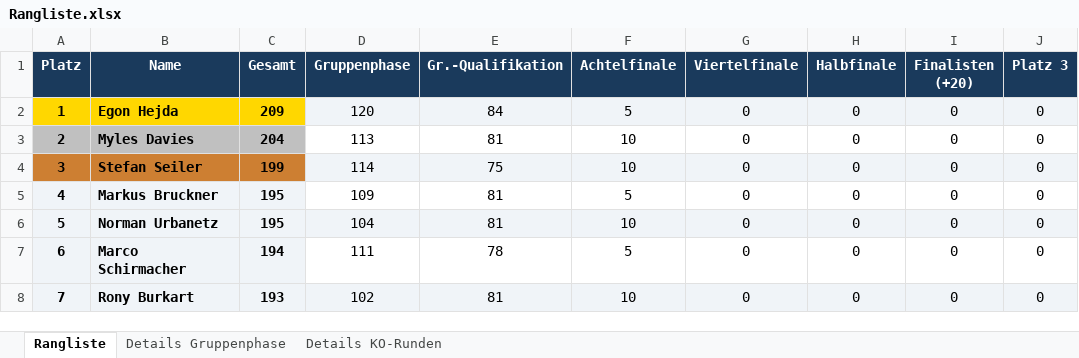
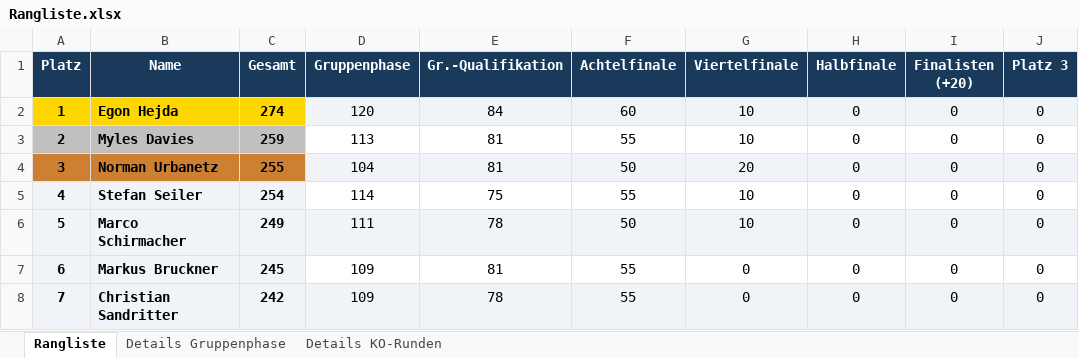
Before and after one commit to augo1337/wm2026-tippspiel, an Excel workbook: Rangliste.xlsx, sheet Rangliste, drawn as a sheet; only a part is shown; values as stored, in another font and other column widths than the file's, no borders; the diff covers the shown part only; the diff names each change by its address in the sheet, - before the commit and + after, or states it on an @@ line.

```diff
--- a/Rangliste.xlsx (sheet Rangliste)
+++ b/Rangliste.xlsx (sheet Rangliste)
-C2 (Gesamt): 209
+C2 (Gesamt): 274
-F2 (Achtelfinale): 5
+F2 (Achtelfinale): 60
-G2:G3 (Viertelfinale): 0
+G2:G3 (Viertelfinale): 10
-C3 (Gesamt): 204
+C3 (Gesamt): 259
-F3 (Achtelfinale): 10
+F3 (Achtelfinale): 55
-B4 (Name): Stefan Seiler
+B4 (Name): Norman Urbanetz
-C4 (Gesamt): 199
+C4 (Gesamt): 255
-D4 (Gruppenphase): 114
+D4 (Gruppenphase): 104
-E4 (Gr.-Qualifikation): 75
+E4 (Gr.-Qualifikation): 81
-F4 (Achtelfinale): 10
+F4 (Achtelfinale): 50
-G4 (Viertelfinale): 0
+G4 (Viertelfinale): 20
-B5 (Name): Markus Bruckner
+B5 (Name): Stefan Seiler
-C5 (Gesamt): 195
+C5 (Gesamt): 254
-D5 (Gruppenphase): 109
+D5 (Gruppenphase): 114
-E5 (Gr.-Qualifikation): 81
+E5 (Gr.-Qualifikation): 75
-F5 (Achtelfinale): 5
+F5 (Achtelfinale): 55
-G5:G6 (Viertelfinale): 0
+G5:G6 (Viertelfinale): 10
-B6 (Name): Norman Urbanetz
+B6 (Name): Marco Schirmacher
-C6 (Gesamt): 195
+C6 (Gesamt): 249
-D6 (Gruppenphase): 104
+D6 (Gruppenphase): 111
-E6 (Gr.-Qualifikation): 81
+E6 (Gr.-Qualifikation): 78
-F6 (Achtelfinale): 10
+F6 (Achtelfinale): 50
-B7 (Name): Marco Schirmacher
+B7 (Name): Markus Bruckner
-C7 (Gesamt): 194
+C7 (Gesamt): 245
-D7 (Gruppenphase): 111
+D7 (Gruppenphase): 109
-E7 (Gr.-Qualifikation): 78
+E7 (Gr.-Qualifikation): 81
-F7 (Achtelfinale): 5
+F7 (Achtelfinale): 55
-B8 (Name): Rony Burkart
+B8 (Name): Christian Sandritter
-C8 (Gesamt): 193
+C8 (Gesamt): 242
-D8 (Gruppenphase): 102
+D8 (Gruppenphase): 109
-E8 (Gr.-Qualifikation): 81
+E8 (Gr.-Qualifikation): 78
-F8 (Achtelfinale): 10
+F8 (Achtelfinale): 55
```
Also changed, not shown: 20 edited cells elsewhere in this sheet, sheet Details Gruppenphase, sheet Details KO-Runden, Ergebnisse.xlsx, 3 other files.
